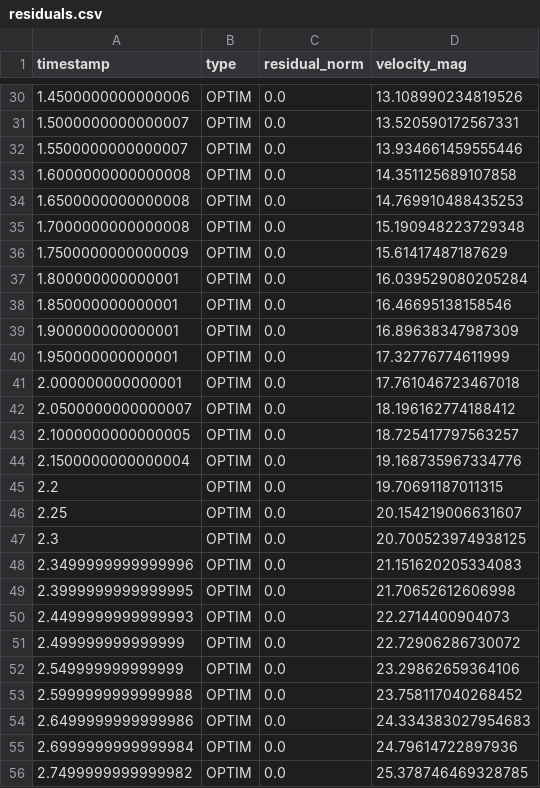
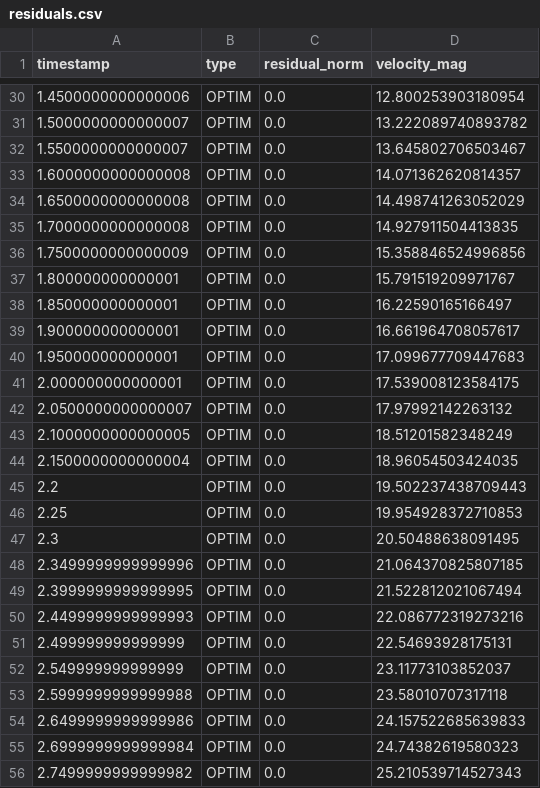
Before and after one commit to benmatok/px4-iris-camera-patch, a CSV file: residuals.csv, drawn as a sheet; only a part is shown, gaps mark what is left out; the diff covers the shown part only.

```diff
--- a/residuals.csv
+++ b/residuals.csv
@@ -30,27 +30,27 @@ timestamp,type,residual_norm,velocity_mag
-1.4500000000000006,OPTIM,0.0,13.108990234819526
-1.5000000000000007,OPTIM,0.0,13.520590172567331
-1.5500000000000007,OPTIM,0.0,13.934661459555446
-1.6000000000000008,OPTIM,0.0,14.351125689107858
-1.6500000000000008,OPTIM,0.0,14.769910488435253
-1.7000000000000008,OPTIM,0.0,15.190948223729348
-1.7500000000000009,OPTIM,0.0,15.61417487187629
-1.800000000000001,OPTIM,0.0,16.039529080205284
-1.850000000000001,OPTIM,0.0,16.46695138158546
-1.900000000000001,OPTIM,0.0,16.89638347987309
-1.950000000000001,OPTIM,0.0,17.32776774611999
-2.000000000000001,OPTIM,0.0,17.761046723467018
-2.0500000000000007,OPTIM,0.0,18.196162774188412
-2.1000000000000005,OPTIM,0.0,18.725417797563257
-2.1500000000000004,OPTIM,0.0,19.168735967334776
-2.2,OPTIM,0.0,19.70691187011315
-2.25,OPTIM,0.0,20.154219006631607
-2.3,OPTIM,0.0,20.700523974938125
-2.3499999999999996,OPTIM,0.0,21.151620205334083
-2.3999999999999995,OPTIM,0.0,21.70652612606998
-2.4499999999999993,OPTIM,0.0,22.2714400904073
-2.499999999999999,OPTIM,0.0,22.72906286730072
-2.549999999999999,OPTIM,0.0,23.29862659364106
-2.5999999999999988,OPTIM,0.0,23.758117040268452
-2.6499999999999986,OPTIM,0.0,24.334383027954683
-2.6999999999999984,OPTIM,0.0,24.79614722897936
-2.7499999999999982,OPTIM,0.0,25.378746469328785
+1.4500000000000006,OPTIM,0.0,12.800253903180954
+1.5000000000000007,OPTIM,0.0,13.222089740893782
+1.5500000000000007,OPTIM,0.0,13.645802706503467
+1.6000000000000008,OPTIM,0.0,14.071362620814357
+1.6500000000000008,OPTIM,0.0,14.498741263052029
+1.7000000000000008,OPTIM,0.0,14.927911504413835
+1.7500000000000009,OPTIM,0.0,15.358846524996856
+1.800000000000001,OPTIM,0.0,15.791519209971767
+1.850000000000001,OPTIM,0.0,16.22590165166497
+1.900000000000001,OPTIM,0.0,16.661964708057617
+1.950000000000001,OPTIM,0.0,17.099677709447683
+2.000000000000001,OPTIM,0.0,17.539008123584175
+2.0500000000000007,OPTIM,0.0,17.97992142263132
+2.1000000000000005,OPTIM,0.0,18.51201582348249
+2.1500000000000004,OPTIM,0.0,18.96054503424035
+2.2,OPTIM,0.0,19.502237438709443
+2.25,OPTIM,0.0,19.954928372710853
+2.3,OPTIM,0.0,20.50488638091495
+2.3499999999999996,OPTIM,0.0,21.064370825807185
+2.3999999999999995,OPTIM,0.0,21.522812021067494
+2.4499999999999993,OPTIM,0.0,22.086772319273216
+2.499999999999999,OPTIM,0.0,22.54693928175131
+2.549999999999999,OPTIM,0.0,23.11773103852037
+2.5999999999999988,OPTIM,0.0,23.58010707317118
+2.6499999999999986,OPTIM,0.0,24.157522685639833
+2.6999999999999984,OPTIM,0.0,24.74382619580323
+2.7499999999999982,OPTIM,0.0,25.210539714527343
```
Also changed, not shown: 127 edited cells elsewhere in this file, 2 other files.
